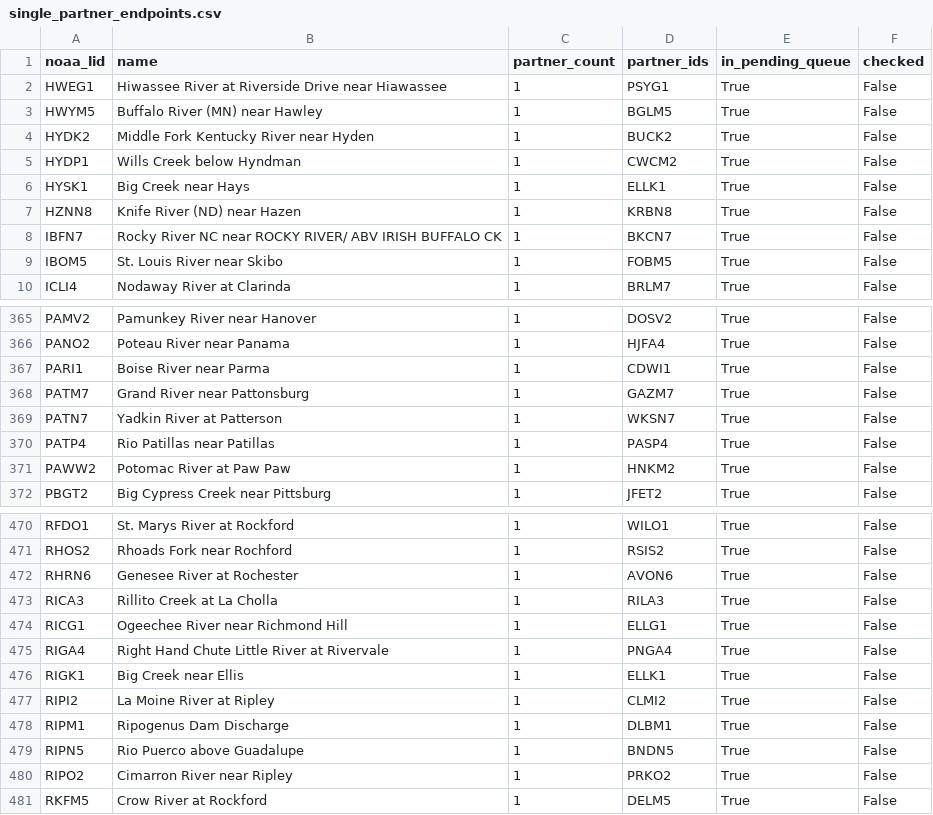
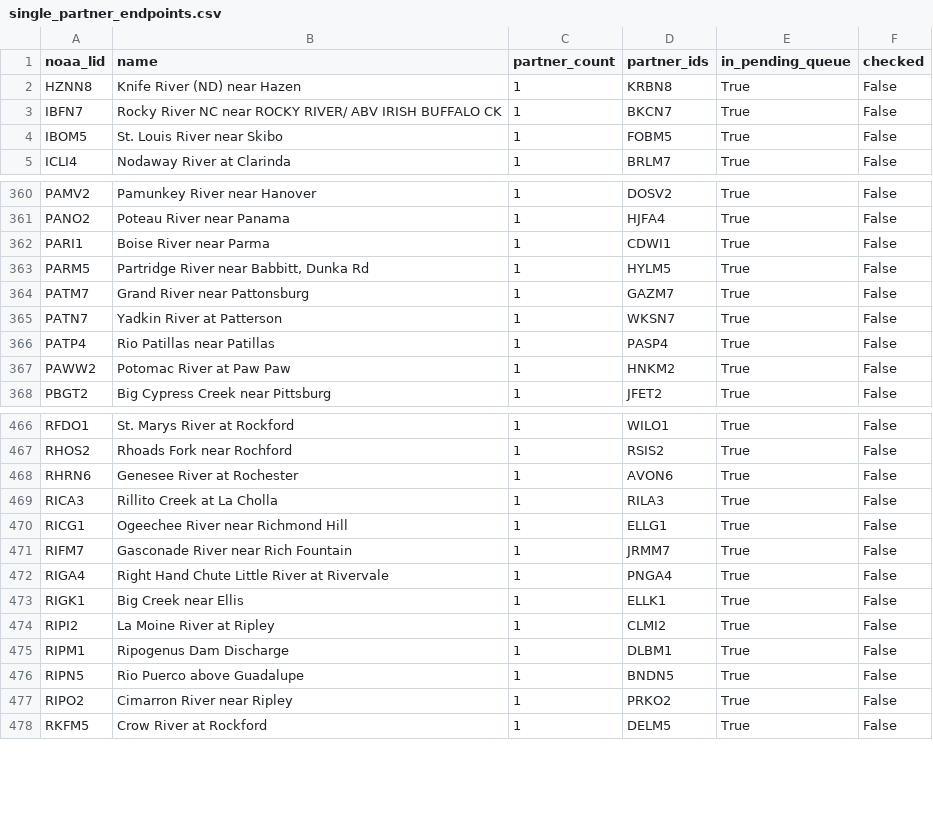
Before and after one commit to pbangiola/paddlersmap, a CSV file: data/network_audit/single_partner_endpoints.csv, drawn as a sheet; only a part is shown, gaps mark what is left out.

```diff
--- a/data/network_audit/single_partner_endpoints.csv
+++ b/data/network_audit/single_partner_endpoints.csv
@@ -1,7 +1,2 @@
 noaa_lid,name,partner_count,partner_ids,in_pending_queue,checked
-HWEG1,Hiwassee River at Riverside Drive near Hiawassee,1,PSYG1,True,False
-HWYM5,Buffalo River (MN) near Hawley,1,BGLM5,True,False
-HYDK2,Middle Fork Kentucky River near Hyden,1,BUCK2,True,False
-HYDP1,Wills Creek below Hyndman,1,CWCM2,True,False
-HYSK1,Big Creek near Hays,1,ELLK1,True,False
 HZNN8,Knife River (ND) near Hazen,1,KRBN8,True,False
@@ -367,2 +362,3 @@ PANO2,Poteau River near Panama,1,HJFA4,True,False
 PARI1,Boise River near Parma,1,CDWI1,True,False
+PARM5,"Partridge River near Babbitt, Dunka Rd",1,HYLM5,True,False
 PATM7,Grand River near Pattonsburg,1,GAZM7,True,False
@@ -474,2 +470,3 @@ RICA3,Rillito Creek at La Cholla,1,RILA3,True,False
 RICG1,Ogeechee River near Richmond Hill,1,ELLG1,True,False
+RIFM7,Gasconade River near Rich Fountain,1,JRMM7,True,False
 RIGA4,Right Hand Chute Little River at Rivervale,1,PNGA4,True,False
```
Also changed, not shown: data/network_audit/unchecked_endpoints.csv, 3 other files.
